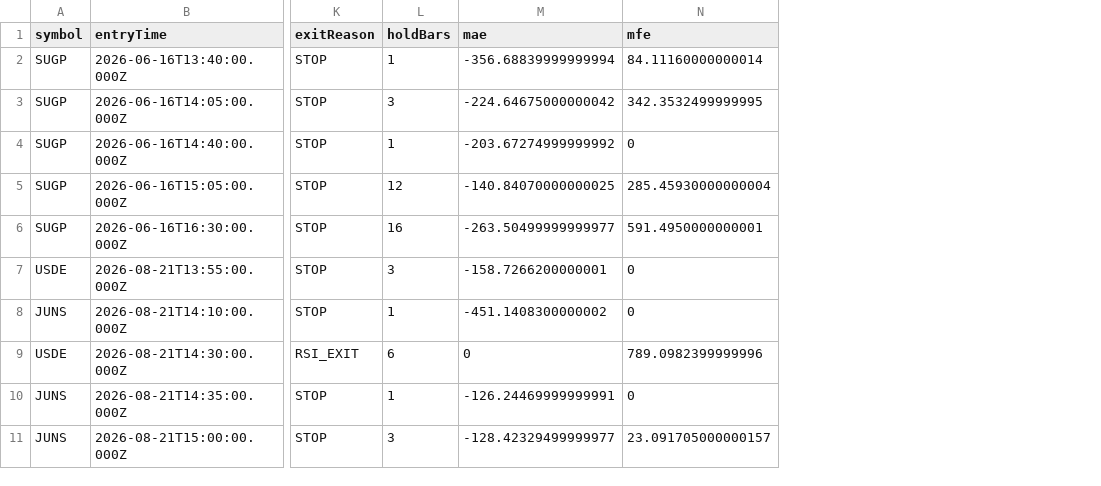
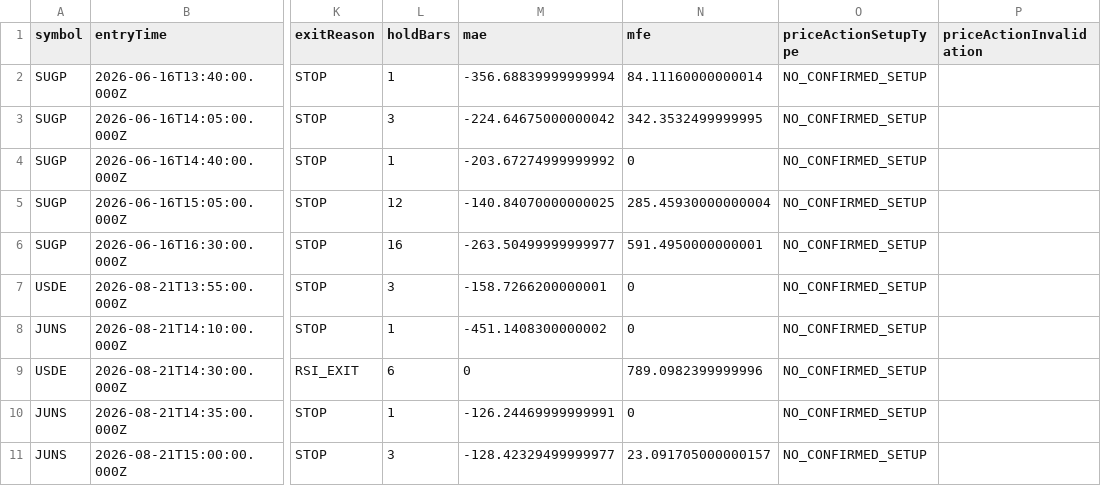
Before and after one commit to Johnnyqureshi/JQFinance, a CSV file: reports/strategy-trades-latest.csv, drawn as a sheet; only a part is shown, gaps mark what is left out; the diff names each change by its address in the sheet, - before the commit and + after, or states it on an @@ line.

Commit message:
Add paper-only price-action setup evidence reporting
Replit-Task-Id: 59258483-f6f7-4a63-b4e2-89d144bc6d32
Replit-Merge-Attempt: MergeTask:59258483-f6f7-4a63-b4e2-89d144bc6d32:1:062fdd7e

```diff
--- a/reports/strategy-trades-latest.csv
+++ b/reports/strategy-trades-latest.csv
+column O (priceActionSetupType), rows 2-11: all NO_CONFIRMED_SETUP
+column P (priceActionInvalidation), empty
```
Also changed, not shown: 16 other files.
